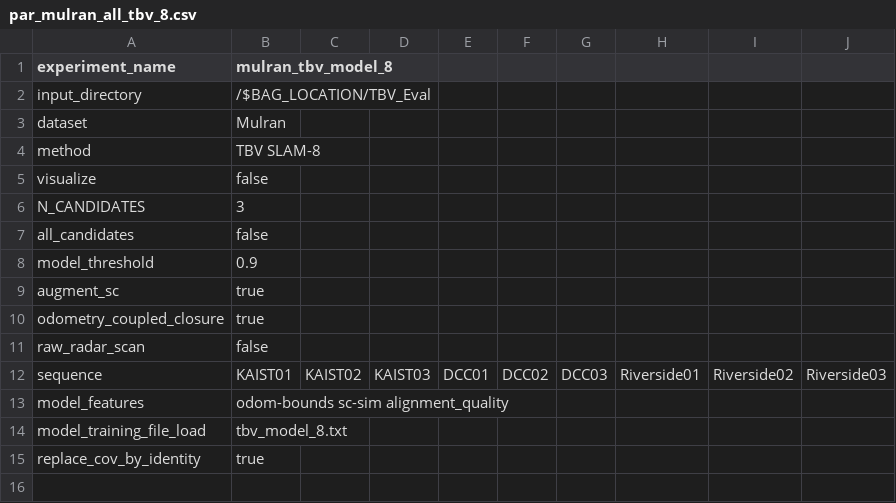
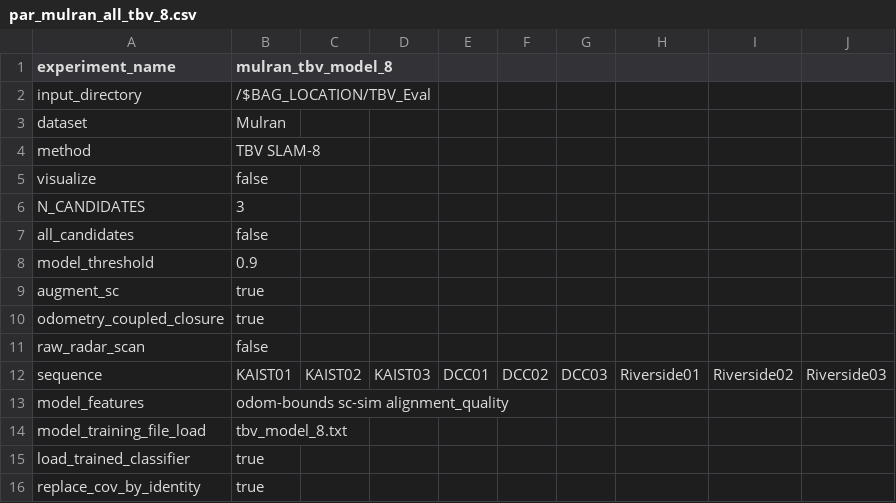
Before and after one commit to dan11003/tbv_slam_public, a CSV file: tbv_slam/script/pars/mulran/par_mulran_all_tbv_8.csv, drawn as a sheet; the diff names each change by its address in the sheet, - before the commit and + after, or states it on an @@ line.

Commit message:
deactivated coral training data generation

```diff
--- a/tbv_slam/script/pars/mulran/par_mulran_all_tbv_8.csv
+++ b/tbv_slam/script/pars/mulran/par_mulran_all_tbv_8.csv
+row 15: load_trained_classifier | true
```
Also changed, not shown: tbv_slam/script/pars/oxford/par_oxford_tbv_8.csv, tbv_slam/script/pars/par_kvarntorp_tbv_8.csv, 9 other files.
